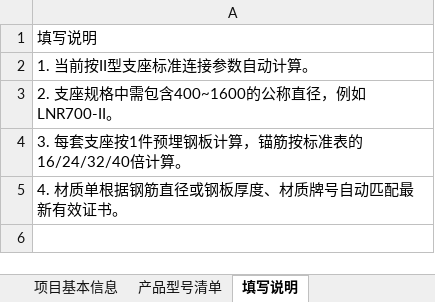
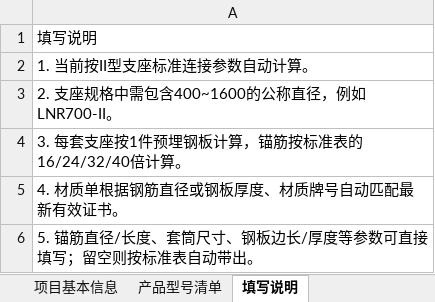
Before and after one commit to xuyaoyang/report-generator, an Excel workbook: products/isolation_bearing_embedded_parts/excel_template.xlsx, sheet 填写说明, drawn as a sheet; values as stored, in another font and other column widths than the file's, no borders; the diff names each change by its address in the sheet, - before the commit and + after, or states it on an @@ line.

```diff
--- a/products/isolation_bearing_embedded_parts/excel_template.xlsx (sheet 填写说明)
+++ b/products/isolation_bearing_embedded_parts/excel_template.xlsx (sheet 填写说明)
+row 6: 5. 锚筋直径/长度、套筒尺寸、钢板边长/厚度等参数可直接填写；留空则按标准表自动带出。
```
Also changed, not shown: sheet 产品型号清单, products/friction_pendulum_embedded_parts/excel_template.xlsx, 3 other files.
